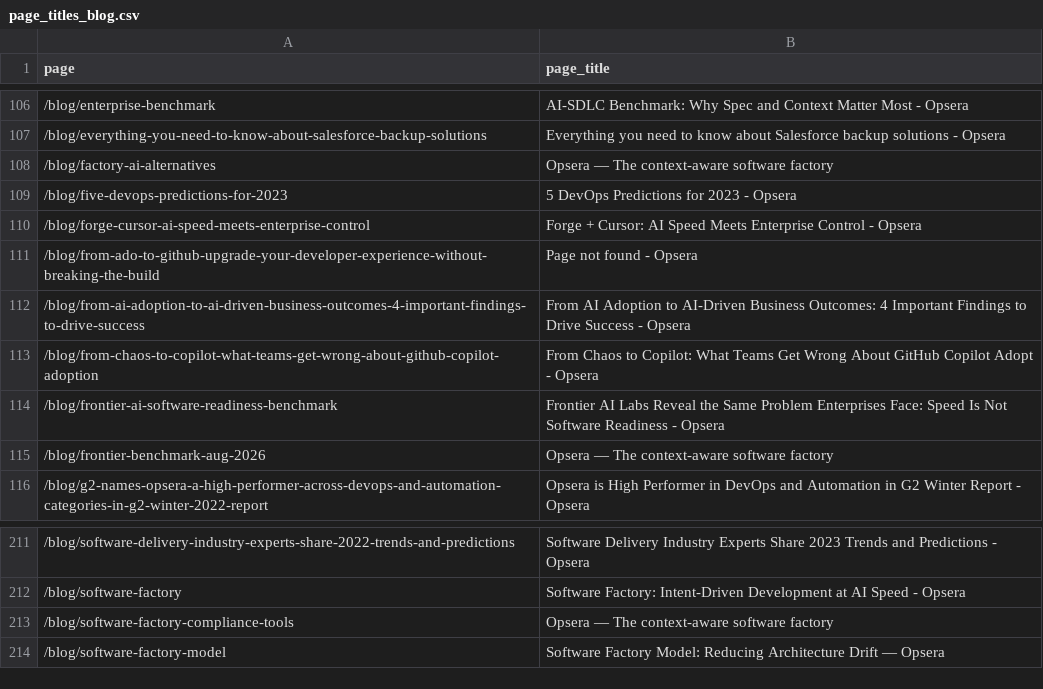
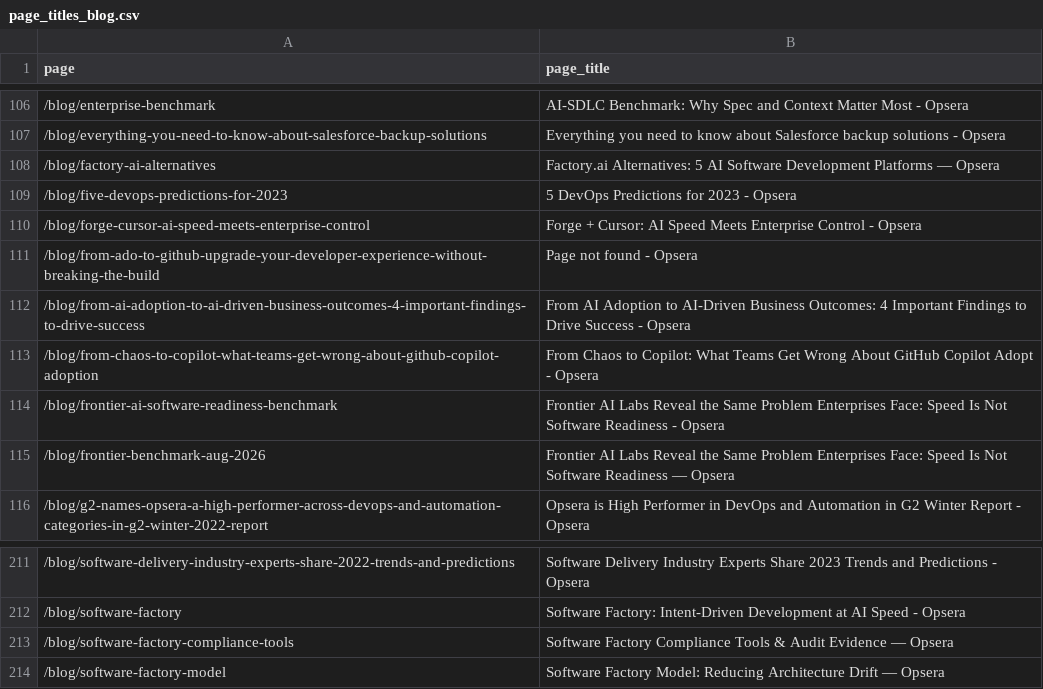
Before and after one commit to puravbhandari-gif/opsera-analytics-dashboard, a CSV file: for-claude/page_titles_blog.csv, drawn as a sheet; only a part is shown, gaps mark what is left out.

```diff
--- a/for-claude/page_titles_blog.csv
+++ b/for-claude/page_titles_blog.csv
@@ -107,3 +107,3 @@ page,page_title
 /blog/everything-you-need-to-know-about-salesforce-backup-solutions,Everything you need to know about Salesforce backup solutions - Opsera
-/blog/factory-ai-alternatives,Opsera — The context-aware software factory
+/blog/factory-ai-alternatives,Factory.ai Alternatives: 5 AI Software Development Platforms — Opsera
 /blog/five-devops-predictions-for-2023,5 DevOps Predictions for 2023 - Opsera
@@ -114,3 +114,3 @@ page,page_title
 /blog/frontier-ai-software-readiness-benchmark,Frontier AI Labs Reveal the Same Problem Enterprises Face: Speed Is Not Software Readiness - Opsera
-/blog/frontier-benchmark-aug-2026,Opsera — The context-aware software factory
+/blog/frontier-benchmark-aug-2026,Frontier AI Labs Reveal the Same Problem Enterprises Face: Speed Is Not Software Readiness — Opsera
 /blog/g2-names-opsera-a-high-performer-across-devops-and-automation-categories-in-g2-winter-2022-report,Opsera is High Performer in DevOps and Automation in G2 Winter Report - Opsera
@@ -212,3 +212,3 @@ page,page_title
 /blog/software-factory,Software Factory: Intent-Driven Development at AI Speed - Opsera
-/blog/software-factory-compliance-tools,Opsera — The context-aware software factory
+/blog/software-factory-compliance-tools,Software Factory Compliance Tools & Audit Evidence — Opsera
 /blog/software-factory-model,Software Factory Model: Reducing Architecture Drift — Opsera
```
Also changed, not shown: for-claude/page_titles_knowledge_base.csv, 9 other files.
